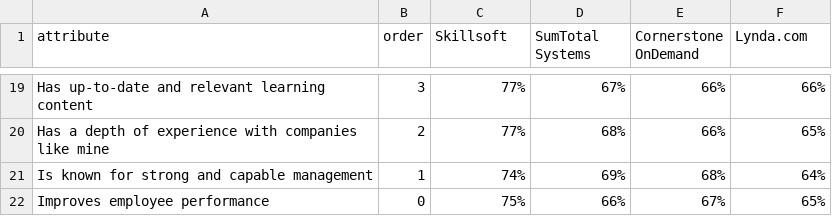
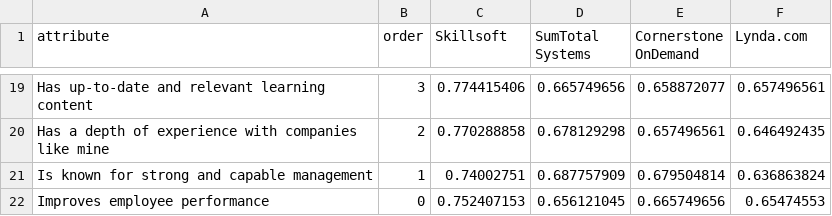
Before and after one commit to jefflanzi/bppdash, a CSV file: public/data/attributes.csv, drawn as a sheet; only a part is shown, gaps mark what is left out; the diff covers the shown part only; the diff names each change by its address in the sheet, - before the commit and + after, or states it on an @@ line.

```diff
--- a/public/data/attributes.csv
+++ b/public/data/attributes.csv
-C19 (Skillsoft): 77%
+C19 (Skillsoft): 0.774415406
-D19 (SumTotal Systems): 67%
+D19 (SumTotal Systems): 0.665749656
-E19 (Cornerstone OnDemand): 66%
+E19 (Cornerstone OnDemand): 0.658872077
-F19 (Lynda.com): 66%
+F19 (Lynda.com): 0.657496561
-C20 (Skillsoft): 77%
+C20 (Skillsoft): 0.770288858
-D20 (SumTotal Systems): 68%
+D20 (SumTotal Systems): 0.678129298
-E20 (Cornerstone OnDemand): 66%
+E20 (Cornerstone OnDemand): 0.657496561
-F20 (Lynda.com): 65%
+F20 (Lynda.com): 0.646492435
-C21 (Skillsoft): 74%
+C21 (Skillsoft): 0.74002751
-D21 (SumTotal Systems): 69%
+D21 (SumTotal Systems): 0.687757909
-E21 (Cornerstone OnDemand): 68%
+E21 (Cornerstone OnDemand): 0.679504814
-F21 (Lynda.com): 64%
+F21 (Lynda.com): 0.636863824
-C22 (Skillsoft): 75%
+C22 (Skillsoft): 0.752407153
-D22 (SumTotal Systems): 66%
+D22 (SumTotal Systems): 0.656121045
-E22 (Cornerstone OnDemand): 67%
+E22 (Cornerstone OnDemand): 0.665749656
-F22 (Lynda.com): 65%
+F22 (Lynda.com): 0.65474553
```
Also changed, not shown: 2 added rows, 2 removed rows and 60 edited cells elsewhere in this file, 6 other files.
